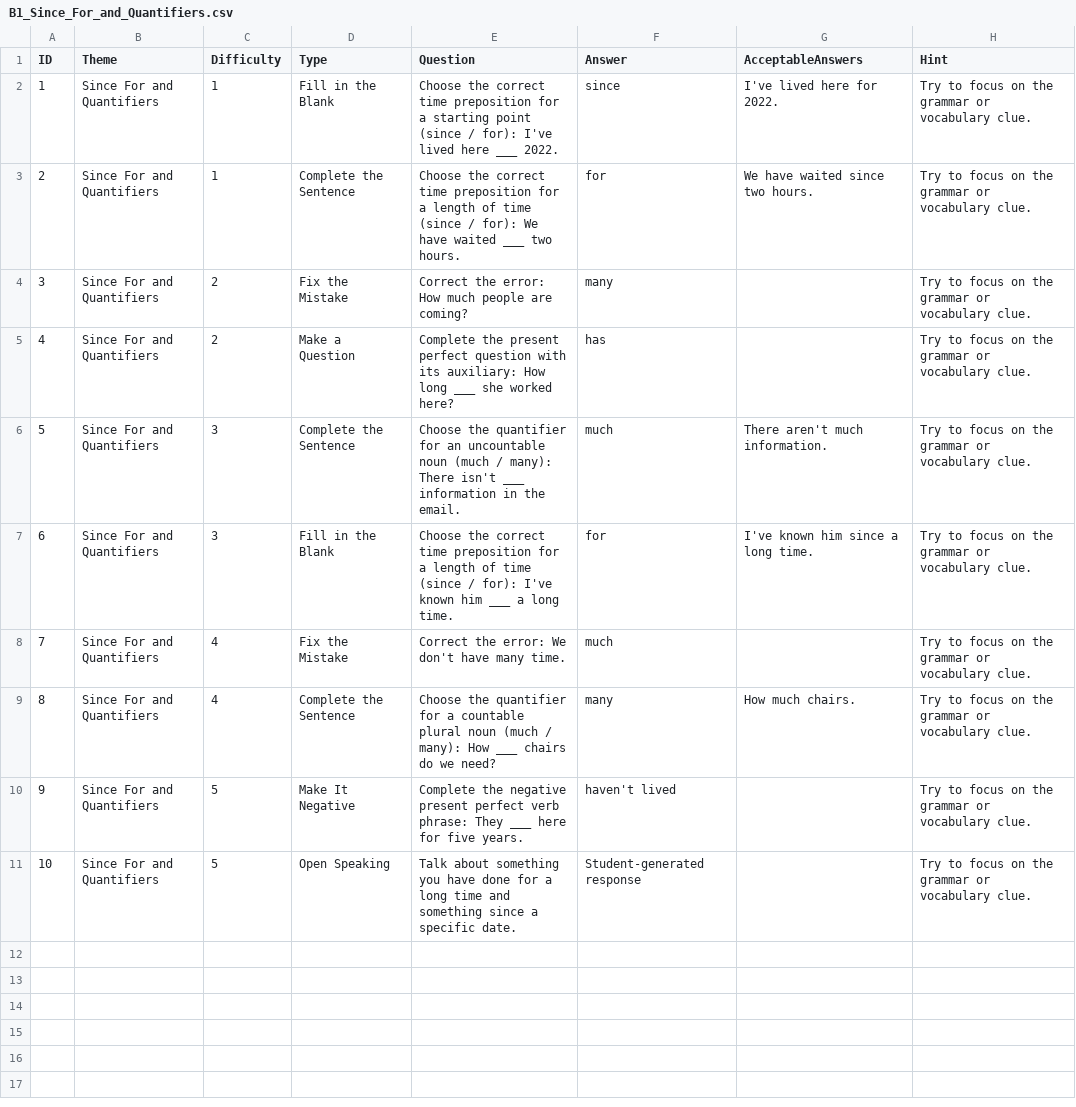
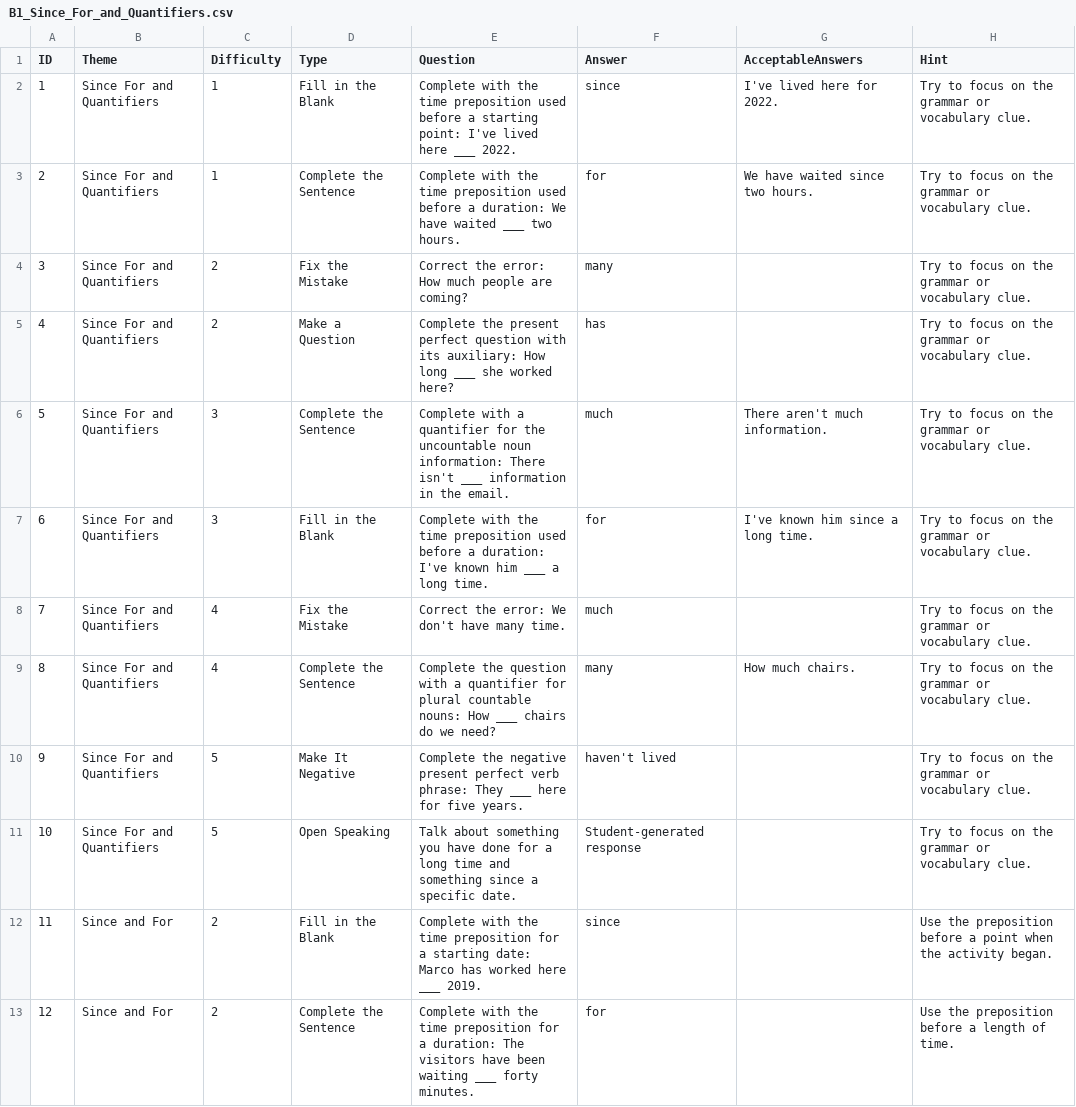
Before and after one commit to stephenfagen/english-quest, a CSV file: B1_Since_For_and_Quantifiers.csv, drawn as a sheet; only a part is shown; the diff covers the shown part only.

Commit message:
Expand and clarify unique question pack

```diff
--- a/B1_Since_For_and_Quantifiers.csv
+++ b/B1_Since_For_and_Quantifiers.csv
@@ -1,11 +1,13 @@
 ID,Theme,Difficulty,Type,Question,Answer,AcceptableAnswers,Hint
-1,Since For and Quantifiers,1,Fill in the Blank,Choose the correct time preposition for a starting point (since / for): I've lived here ___ 2022.,since,I've lived here for 2022.,Try to focus on the grammar or vocabulary clue.
-2,Since For and Quantifiers,1,Complete the Sentence,Choose the correct time preposition for a length of time (since / for): We have waited ___ two hours.,for,We have waited since two hours.,Try to focus on the grammar or vocabulary clue.
+1,Since For and Quantifiers,1,Fill in the Blank,Complete with the time preposition used before a starting point: I've lived here ___ 2022.,since,I've lived here for 2022.,Try to focus on the grammar or vocabulary clue.
+2,Since For and Quantifiers,1,Complete the Sentence,Complete with the time preposition used before a duration: We have waited ___ two hours.,for,We have waited since two hours.,Try to focus on the grammar or vocabulary clue.
 3,Since For and Quantifiers,2,Fix the Mistake,Correct the error: How much people are coming?,many,,Try to focus on the grammar or vocabulary clue.
 4,Since For and Quantifiers,2,Make a Question,Complete the present perfect question with its auxiliary: How long ___ she worked here?,has,,Try to focus on the grammar or vocabulary clue.
-5,Since For and Quantifiers,3,Complete the Sentence,Choose the quantifier for an uncountable noun (much / many): There isn't ___ information in the email.,much,There aren't much information.,Try to focus on the grammar or vocabulary clue.
-6,Since For and Quantifiers,3,Fill in the Blank,Choose the correct time preposition for a length of time (since / for): I've known him ___ a long time.,for,I've known him since a long time.,Try to focus on the grammar or vocabulary clue.
+5,Since For and Quantifiers,3,Complete the Sentence,Complete with a quantifier for the uncountable noun information: There isn't ___ information in the email.,much,There aren't much information.,Try to focus on the grammar or vocabulary clue.
+6,Since For and Quantifiers,3,Fill in the Blank,Complete with the time preposition used before a duration: I've known him ___ a long time.,for,I've known him since a long time.,Try to focus on the grammar or vocabulary clue.
 7,Since For and Quantifiers,4,Fix the Mistake,Correct the error: We don't have many time.,much,,Try to focus on the grammar or vocabulary clue.
-8,Since For and Quantifiers,4,Complete the Sentence,Choose the quantifier for a countable plural noun (much / many): How ___ chairs do we need?,many,How much chairs.,Try to focus on the grammar or vocabulary clue.
+8,Since For and Quantifiers,4,Complete the Sentence,Complete the question with a quantifier for plural countable nouns: How ___ chairs do we need?,many,How much chairs.,Try to focus on the grammar or vocabulary clue.
 9,Since For and Quantifiers,5,Make It Negative,Complete the negative present perfect verb phrase: They ___ here for five years.,haven't lived,,Try to focus on the grammar or vocabulary clue.
 10,Since For and Quantifiers,5,Open Speaking,Talk about something you have done for a long time and something since a specific date.,Student-generated response,,Try to focus on the grammar or vocabulary clue.
+11,Since and For,2,Fill in the Blank,Complete with the time preposition for a starting date: Marco has worked here ___ 2019.,since,,Use the preposition before a point when the activity began.
+12,Since and For,2,Complete the Sentence,Complete with the time preposition for a duration: The visitors have been waiting ___ forty minutes.,for,,Use the preposition before a length of time.
```
Also changed, not shown: 12 added rows elsewhere in this file.
